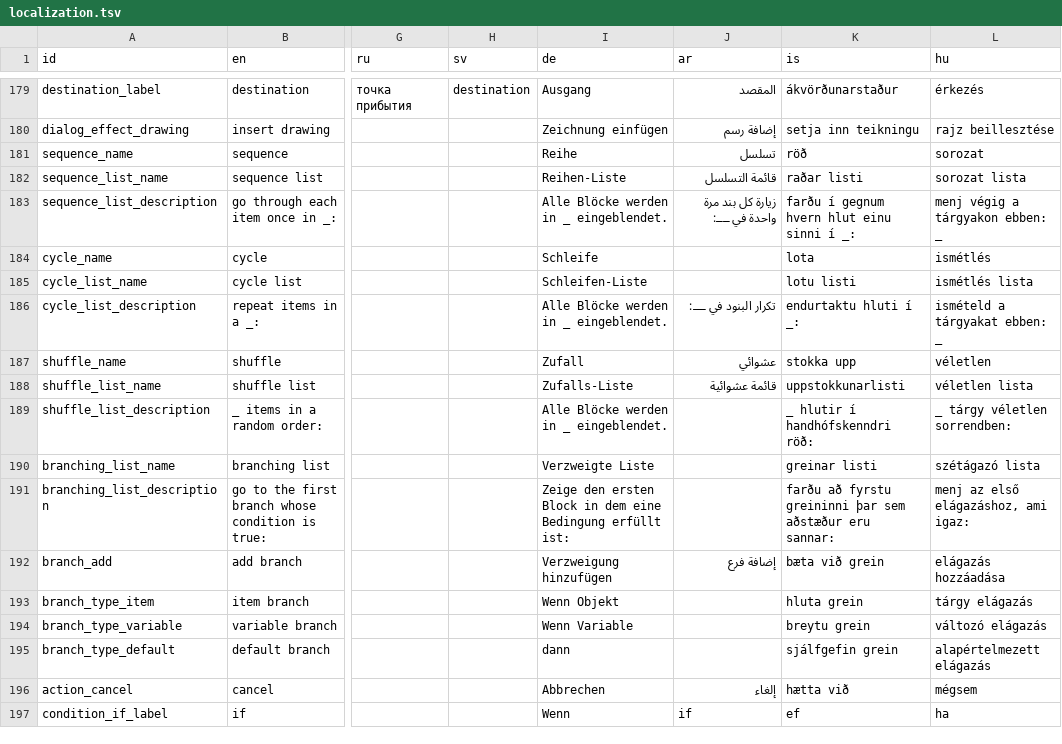
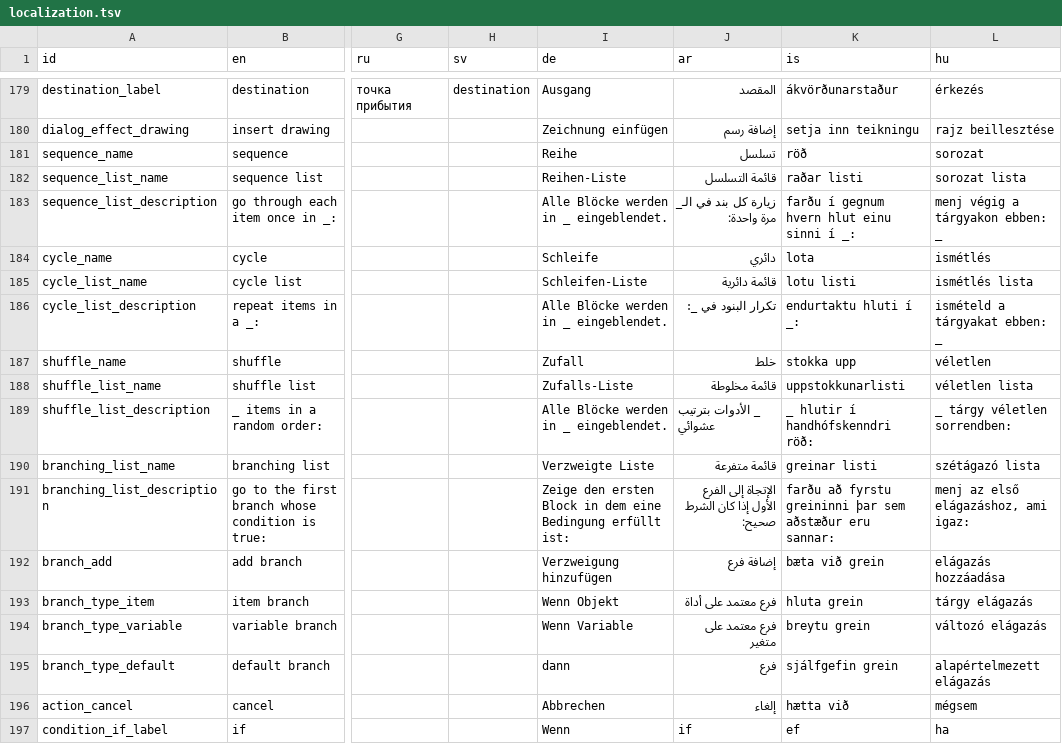
Before and after one commit to le-doux/bitsy, a TSV file: dev/resources/localization.tsv, drawn as a sheet; only a part is shown, gaps mark what is left out; the diff covers the shown part only; the diff names each change by its address in the sheet, - before the commit and + after, or states it on an @@ line.

```diff
--- a/dev/resources/localization.tsv
+++ b/dev/resources/localization.tsv
-J183 (ar): زيارة كل بند مرة واحدة في ــــ:
+J183 (ar): زيارة كل بند في الـ_ مرة واحدة:
-J184 (ar): (empty)
+J184 (ar): دائري
-J185 (ar): (empty)
+J185 (ar): قائمة دائرية
-J186 (ar): تكرار البنود في ــــ:
+J186 (ar): تكرار البنود في _:
-J187 (ar): عشوائي
+J187 (ar): خلط
-J188 (ar): قائمة عشوائية
+J188 (ar): قائمة مخلوطة
-J189 (ar): (empty)
+J189 (ar): _ الأدوات بترتيب عشوائي
-J190 (ar): (empty)
+J190 (ar): قائمة متفرعة
-J191 (ar): (empty)
+J191 (ar): الإتجاة إلى الفرع الأول إذا كان الشرط صحيح:
-J193 (ar): (empty)
+J193 (ar): فرع معتمد على أداة
-J194 (ar): (empty)
+J194 (ar): فرع معتمد على متغير
-J195 (ar): (empty)
+J195 (ar): فرع
```
Also changed, not shown: 44 edited cells elsewhere in this file, 1 other file.
